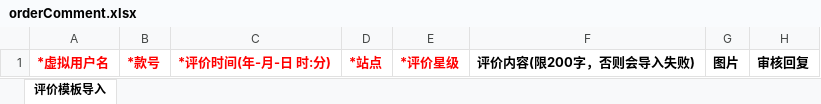
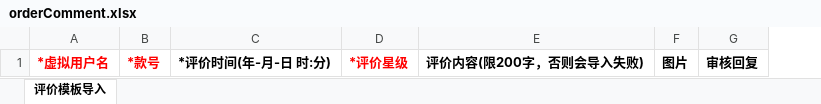
Before and after one commit to Donsilor/bdd, an Excel workbook: web/backend/downloads/comments/orderComment.xlsx, sheet 评价模板导入, drawn as a sheet; values as stored, in another font and other column widths than the file's, no borders; the diff names each change by its address in the sheet, - before the commit and + after, or states it on an @@ line.

Commit message:
dev_454

```diff
--- a/web/backend/downloads/comments/orderComment.xlsx (sheet 评价模板导入)
+++ b/web/backend/downloads/comments/orderComment.xlsx (sheet 评价模板导入)
-column D, row 1: *站点
-C1 text colour: #FF0000
+C1 text colour: black
```
